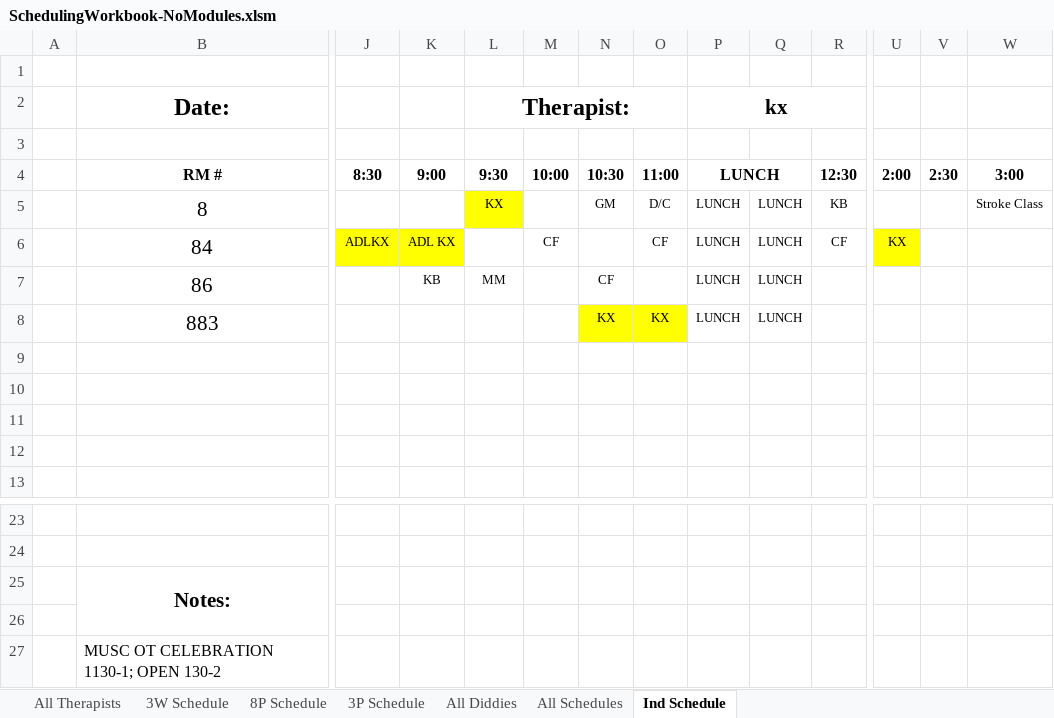
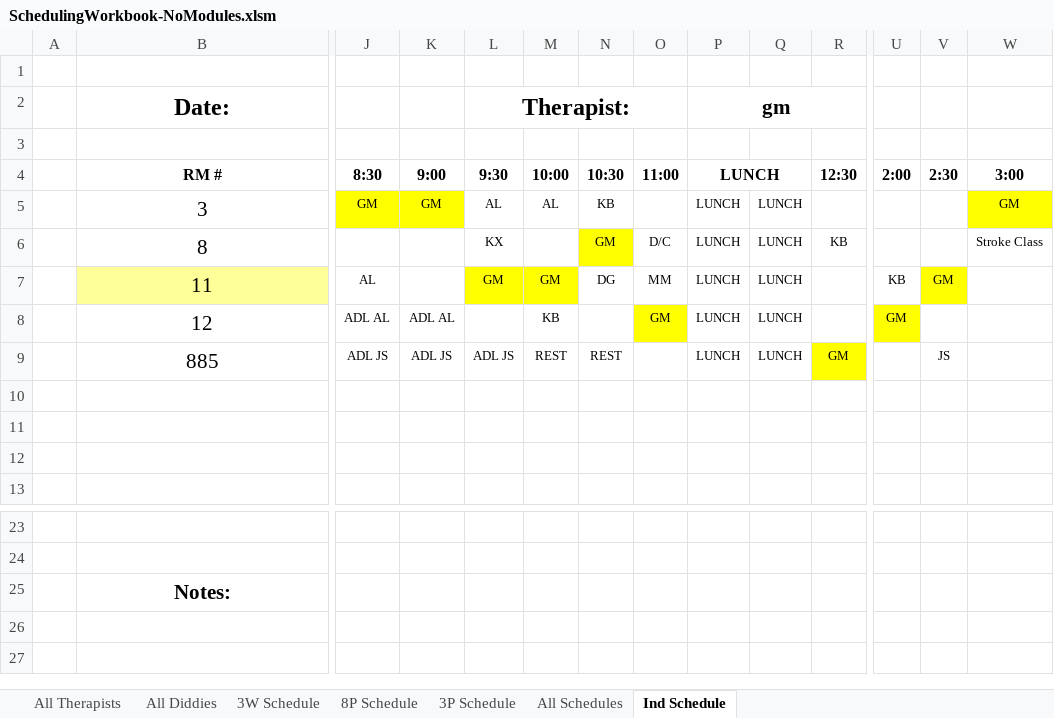
Before and after one commit to andersonjackson-ttc/Roper, an Excel workbook: spreadsheets/SchedulingWorkbook-NoModules.xlsm, sheet Ind Schedule, drawn as a sheet; only a part is shown, gaps mark what is left out; values as stored, in another font and other column widths than the file's, no borders; charts and pictures not drawn; 1 other sheet too large or unreadable and not compared; removed rows and columns are numbered as before the commit, all else as after; rows hold the shown columns only; the diff names each change by its address in the sheet, - before the commit and + after, or states it on an @@ line.

```diff
--- a/spreadsheets/SchedulingWorkbook-NoModules.xlsm (sheet Ind Schedule)
+++ b/spreadsheets/SchedulingWorkbook-NoModules.xlsm (sheet Ind Schedule)
@@ sheet tab order changed: All Therapists | All Diddies | 3W Schedule | 8P Schedule | 3P Schedule | All Schedules | Ind Schedule @@
-P2: kx
+P2: gm
+row 5:  | 3 | GM | GM | AL | AL | KB |  | LUNCH | LUNCH |  |  |  | GM
-L6 fill: #FFFF00
+L6 fill: none
-N6 fill: none
+N6 fill: #FFFF00
-row 6:  | 84 | ADLKX | ADL KX |  | CF |  | CF | LUNCH | LUNCH | CF | KX
-row 7:  | 86 |  | KB | MM |  | CF |  | LUNCH | LUNCH
-row 8:  | 883 |  |  |  |  | KX | KX | LUNCH | LUNCH
-row 7: (empty)
+row 7:  | 11 | AL |  | GM | GM | DG | MM | LUNCH | LUNCH |  | KB | GM
-B7 fill: none
+B7 fill: #FFFF99
-L7:M7 fill: none
+L7:M7 fill: #FFFF00
-V7 fill: none
+V7 fill: #FFFF00
+row 8:  | 12 | ADL AL | ADL AL |  | KB |  | GM | LUNCH | LUNCH |  | GM
+row 9:  | 885 | ADL JS | ADL JS | ADL JS | REST | REST |  | LUNCH | LUNCH | GM |  | JS
-row 26: (empty)
-row 27:  | MUSC OT CELEBRATION 1130-1; OPEN 130-2
```
Also changed, not shown: sheet All Diddies, charts or pictures, spreadsheets/SchedulingWorkbook.xlsm, 9 other files.
